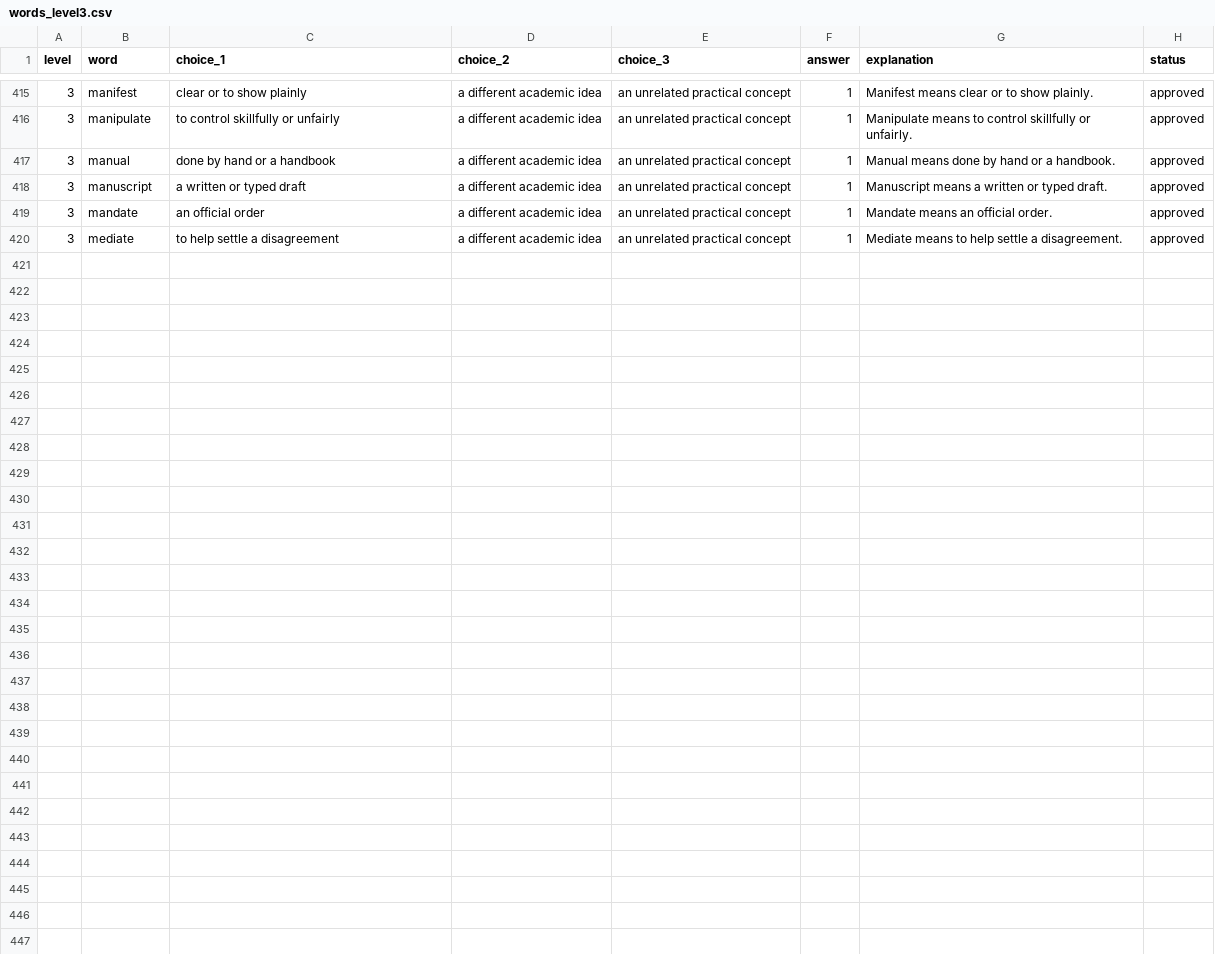
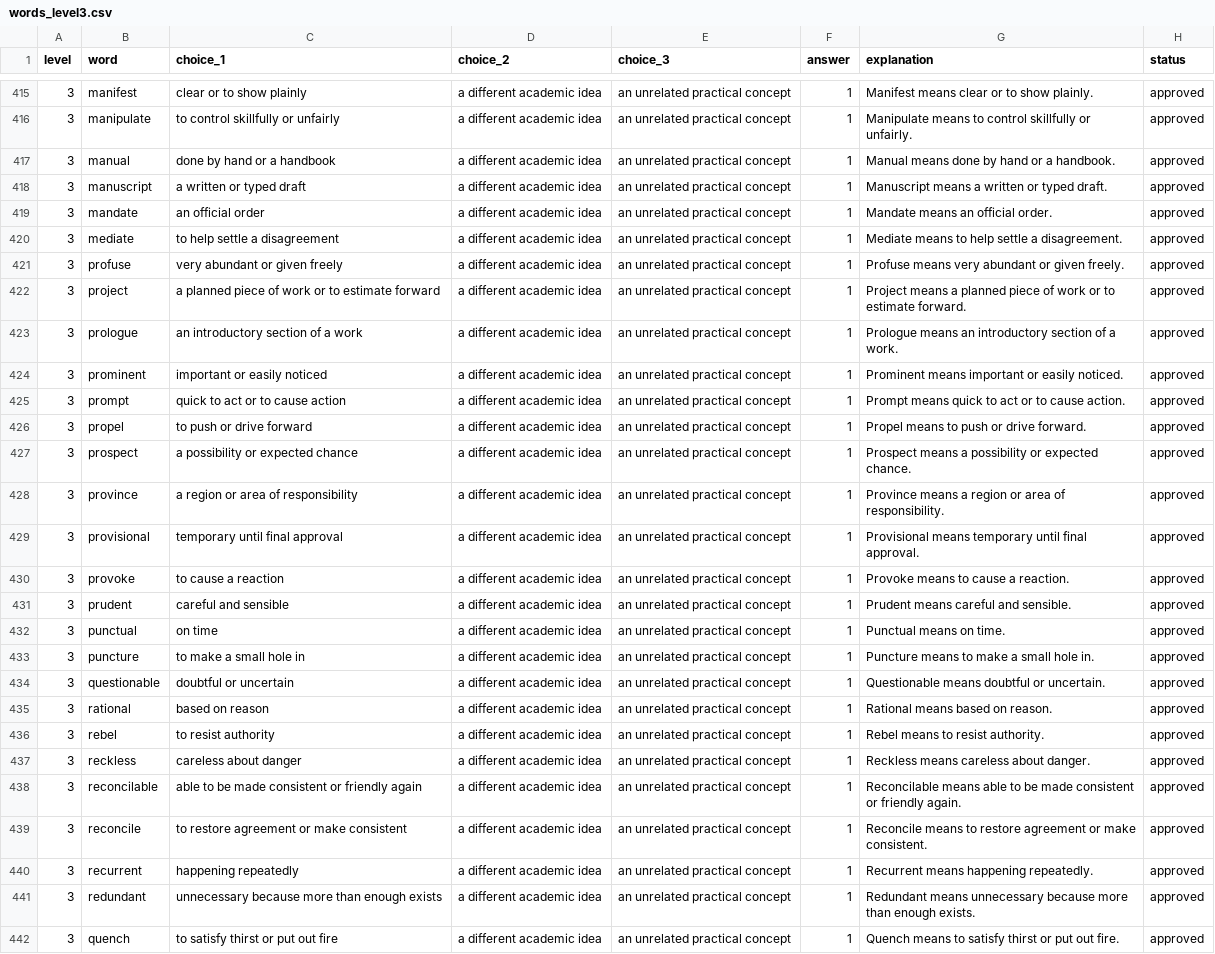
Before and after one commit to ai2bmade/EnglishVocabularyPracticeBot, a CSV file: content/source/words_level3.csv, drawn as a sheet; only a part is shown, gaps mark what is left out; the diff names each change by its address in the sheet, - before the commit and + after, or states it on an @@ line.

```diff
--- a/content/source/words_level3.csv
+++ b/content/source/words_level3.csv
+row 421: 3 | profuse | very abundant or given freely | a different academic idea | an unrelated practical concept | 1 | Profuse means very abundant or given freely. | approved
+row 422: 3 | project | a planned piece of work or to estimate forward | a different academic idea | an unrelated practical concept | 1 | Project means a planned piece of work or to estimate forward. | approved
+row 423: 3 | prologue | an introductory section of a work | a different academic idea | an unrelated practical concept | 1 | Prologue means an introductory section of a work. | approved
+row 424: 3 | prominent | important or easily noticed | a different academic idea | an unrelated practical concept | 1 | Prominent means important or easily noticed. | approved
+row 425: 3 | prompt | quick to act or to cause action | a different academic idea | an unrelated practical concept | 1 | Prompt means quick to act or to cause action. | approved
+row 426: 3 | propel | to push or drive forward | a different academic idea | an unrelated practical concept | 1 | Propel means to push or drive forward. | approved
+row 427: 3 | prospect | a possibility or expected chance | a different academic idea | an unrelated practical concept | 1 | Prospect means a possibility or expected chance. | approved
+row 428: 3 | province | a region or area of responsibility | a different academic idea | an unrelated practical concept | 1 | Province means a region or area of responsibility. | approved
+row 429: 3 | provisional | temporary until final approval | a different academic idea | an unrelated practical concept | 1 | Provisional means temporary until final approval. | approved
+row 430: 3 | provoke | to cause a reaction | a different academic idea | an unrelated practical concept | 1 | Provoke means to cause a reaction. | approved
+row 431: 3 | prudent | careful and sensible | a different academic idea | an unrelated practical concept | 1 | Prudent means careful and sensible. | approved
+row 432: 3 | punctual | on time | a different academic idea | an unrelated practical concept | 1 | Punctual means on time. | approved
+row 433: 3 | puncture | to make a small hole in | a different academic idea | an unrelated practical concept | 1 | Puncture means to make a small hole in. | approved
+row 434: 3 | questionable | doubtful or uncertain | a different academic idea | an unrelated practical concept | 1 | Questionable means doubtful or uncertain. | approved
+row 435: 3 | rational | based on reason | a different academic idea | an unrelated practical concept | 1 | Rational means based on reason. | approved
+row 436: 3 | rebel | to resist authority | a different academic idea | an unrelated practical concept | 1 | Rebel means to resist authority. | approved
+row 437: 3 | reckless | careless about danger | a different academic idea | an unrelated practical concept | 1 | Reckless means careless about danger. | approved
+row 438: 3 | reconcilable | able to be made consistent or friendly again | a different academic idea | an unrelated practical concept | 1 | Reconcilable means able to be made consistent or friendly again. | approved
+row 439: 3 | reconcile | to restore agreement or make consistent | a different academic idea | an unrelated practical concept | 1 | Reconcile means to restore agreement or make consistent. | approved
+row 440: 3 | recurrent | happening repeatedly | a different academic idea | an unrelated practical concept | 1 | Recurrent means happening repeatedly. | approved
+row 441: 3 | redundant | unnecessary because more than enough exists | a different academic idea | an unrelated practical concept | 1 | Redundant means unnecessary because more than enough exists. | approved
+row 442: 3 | quench | to satisfy thirst or put out fire | a different academic idea | an unrelated practical concept | 1 | Quench means to satisfy thirst or put out fire. | approved
```
Also changed, not shown: content/source/words_level4.csv, 3 other files.
